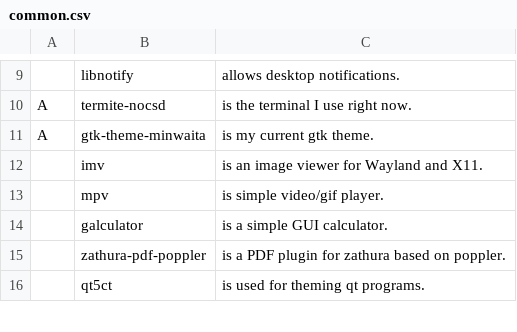
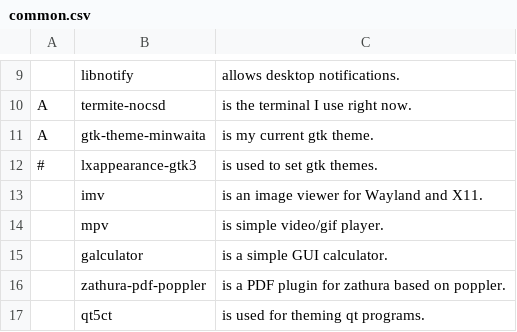
Before and after one commit to ispanos/anergos, a CSV file: programs/common.csv, drawn as a sheet; only a part is shown, gaps mark what is left out; the diff names each change by its address in the sheet, - before the commit and + after, or states it on an @@ line.

```diff
--- a/programs/common.csv
+++ b/programs/common.csv
+row 12: # | lxappearance-gtk3 | is used to set gtk themes.
```
Also changed, not shown: programs/i3.csv, 1 other file.
